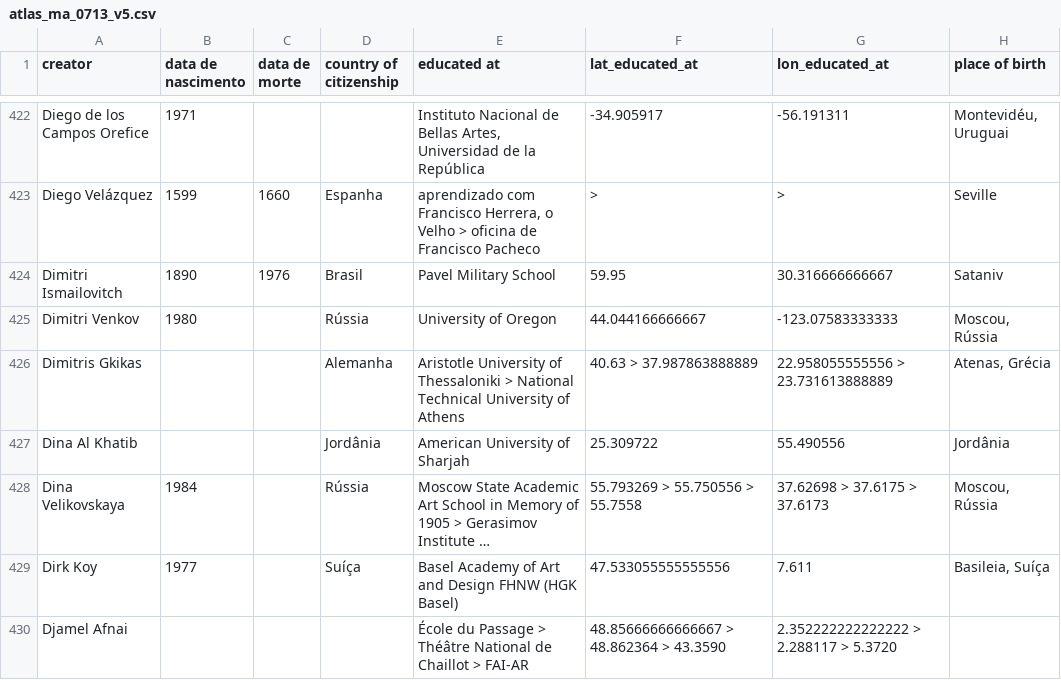
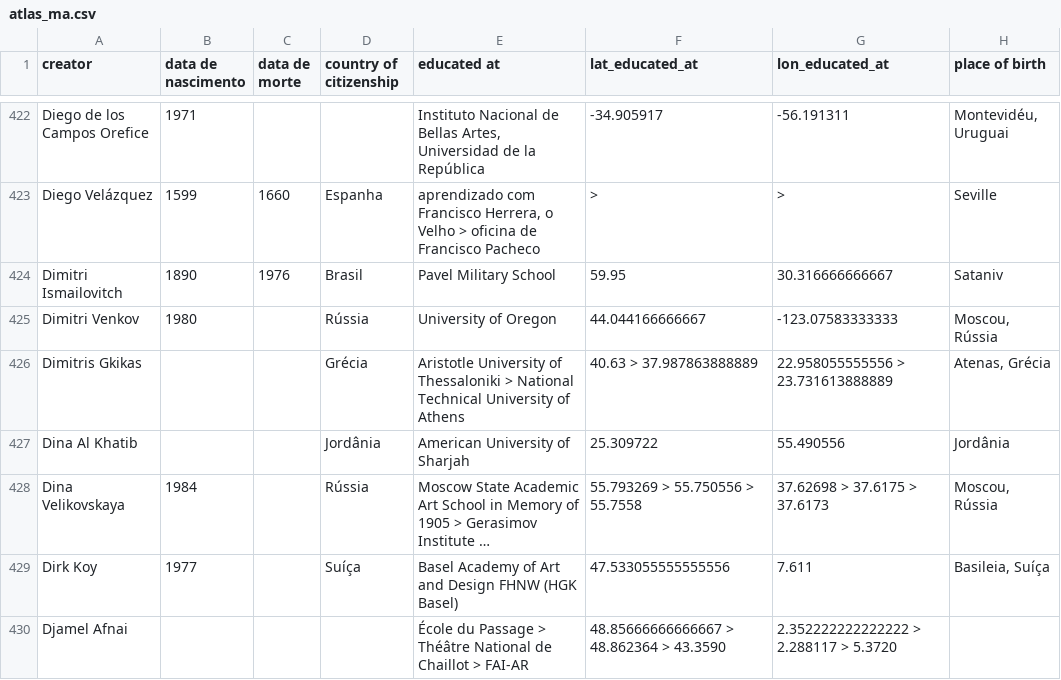
Before and after one commit to carloslemos/carloslemos.github.io, a CSV file: atlas-acervos-digitais/atlas_ma.csv (was atlas-acervos-digitais/atlas_ma_0713_v5.csv), drawn as a sheet; only a part is shown, gaps mark what is left out; long unchanged cells end in …; the diff covers the shown part only; the diff names each change by its address in the sheet, - before the commit and + after, or states it on an @@ line.

```diff
--- a/atlas-acervos-digitais/atlas_ma_0713_v5.csv
+++ b/atlas-acervos-digitais/atlas_ma.csv
-D426 (country of citizenship): Alemanha
+D426 (country of citizenship): Grécia
```
Also changed, not shown: 48 edited cells elsewhere in this file, atlas-acervos-digitais/atlas_ma_eng.csv, 8 other files.
